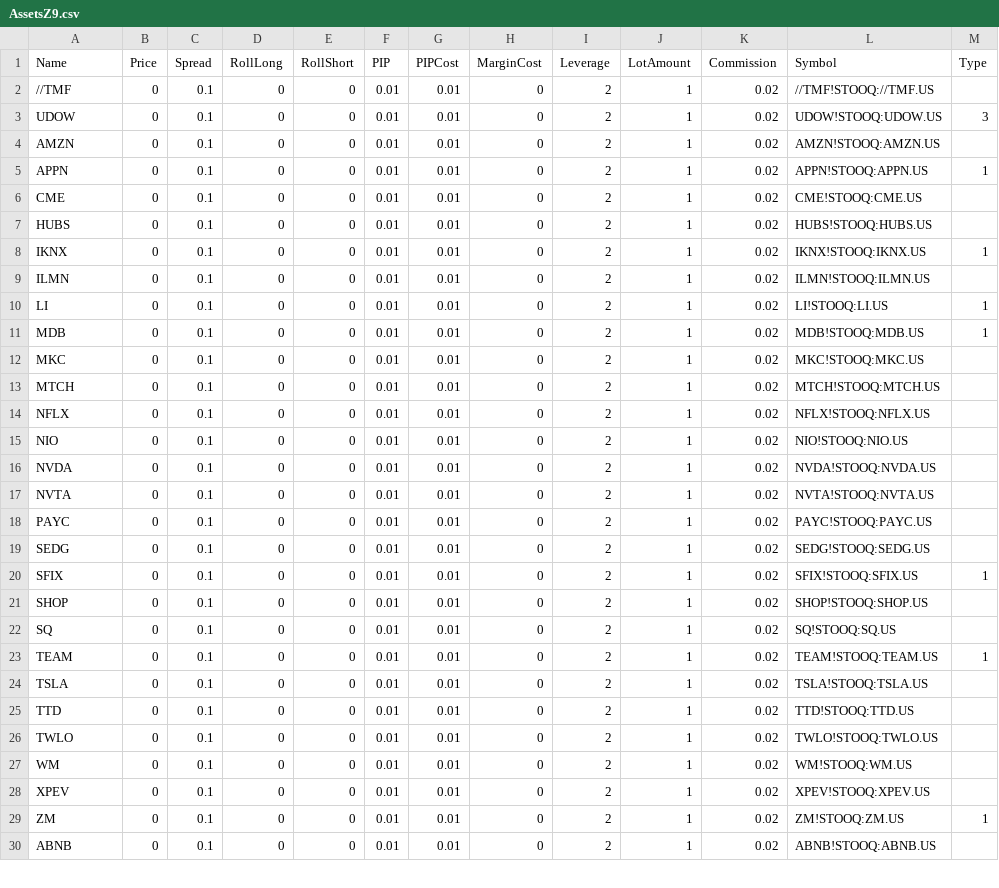
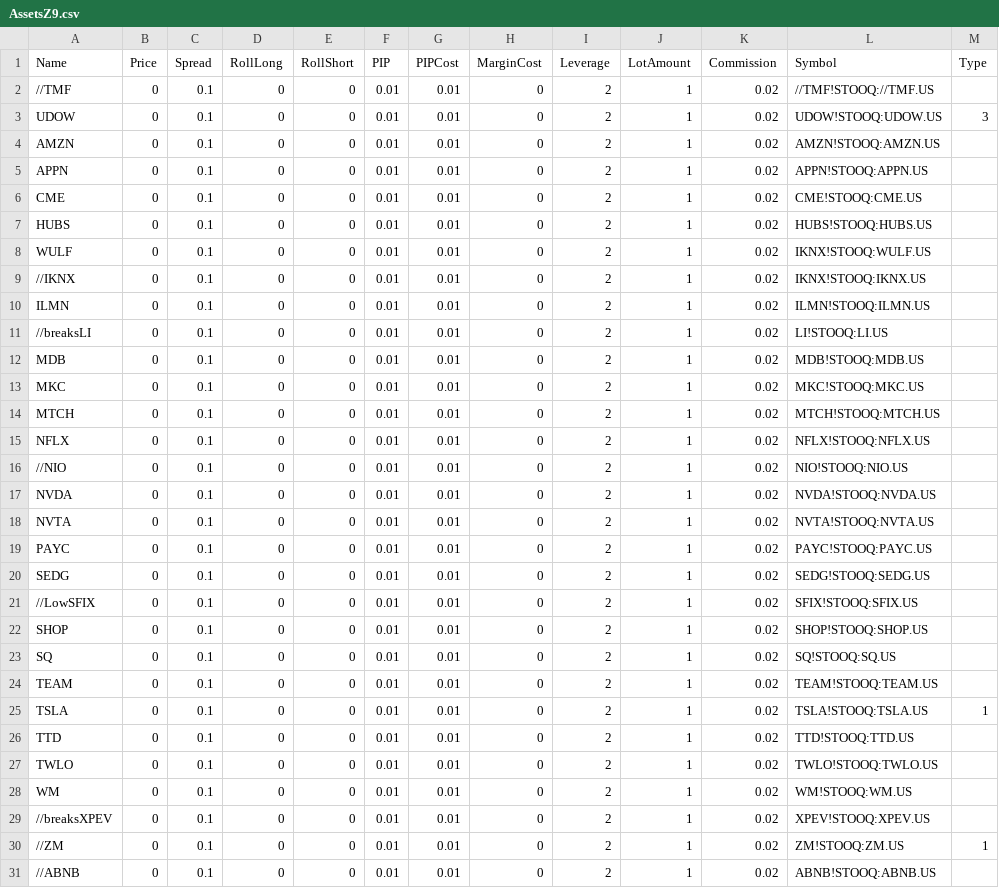
Before and after one commit to agavrailov/z9-algo, a CSV file: History/AssetsZ9.csv, drawn as a sheet; only a part is shown; the diff covers the shown part only.

```diff
--- a/History/AssetsZ9.csv
+++ b/History/AssetsZ9.csv
@@ -4,9 +4,10 @@ UDOW,0,0.1,0,0,0.01,0.01,0,2,1,0.02,UDOW!STOOQ:UDOW.US,3
 AMZN,0,0.1,0,0,0.01,0.01,0,2,1,0.02,AMZN!STOOQ:AMZN.US,
-APPN,0,0.1,0,0,0.01,0.01,0,2,1,0.02,APPN!STOOQ:APPN.US,1
+APPN,0,0.1,0,0,0.01,0.01,0,2,1,0.02,APPN!STOOQ:APPN.US,
 CME,0,0.1,0,0,0.01,0.01,0,2,1,0.02,CME!STOOQ:CME.US,
 HUBS,0,0.1,0,0,0.01,0.01,0,2,1,0.02,HUBS!STOOQ:HUBS.US,
-IKNX,0,0.1,0,0,0.01,0.01,0,2,1,0.02,IKNX!STOOQ:IKNX.US,1
+WULF,0,0.1,0,0,0.01,0.01,0,2,1,0.02,IKNX!STOOQ:WULF.US,
+//IKNX,0,0.1,0,0,0.01,0.01,0,2,1,0.02,IKNX!STOOQ:IKNX.US,
 ILMN,0,0.1,0,0,0.01,0.01,0,2,1,0.02,ILMN!STOOQ:ILMN.US,
-LI,0,0.1,0,0,0.01,0.01,0,2,1,0.02,LI!STOOQ:LI.US,1
-MDB,0,0.1,0,0,0.01,0.01,0,2,1,0.02,MDB!STOOQ:MDB.US,1
+//breaksLI,0,0.1,0,0,0.01,0.01,0,2,1,0.02,LI!STOOQ:LI.US,
+MDB,0,0.1,0,0,0.01,0.01,0,2,1,0.02,MDB!STOOQ:MDB.US,
 MKC,0,0.1,0,0,0.01,0.01,0,2,1,0.02,MKC!STOOQ:MKC.US,
@@ -14,3 +15,3 @@ MTCH,0,0.1,0,0,0.01,0.01,0,2,1,0.02,MTCH!STOOQ:MTCH.US,
 NFLX,0,0.1,0,0,0.01,0.01,0,2,1,0.02,NFLX!STOOQ:NFLX.US,
-NIO,0,0.1,0,0,0.01,0.01,0,2,1,0.02,NIO!STOOQ:NIO.US,
+//NIO,0,0.1,0,0,0.01,0.01,0,2,1,0.02,NIO!STOOQ:NIO.US,
 NVDA,0,0.1,0,0,0.01,0.01,0,2,1,0.02,NVDA!STOOQ:NVDA.US,
@@ -19,7 +20,7 @@ PAYC,0,0.1,0,0,0.01,0.01,0,2,1,0.02,PAYC!STOOQ:PAYC.US,
 SEDG,0,0.1,0,0,0.01,0.01,0,2,1,0.02,SEDG!STOOQ:SEDG.US,
-SFIX,0,0.1,0,0,0.01,0.01,0,2,1,0.02,SFIX!STOOQ:SFIX.US,1
+//LowSFIX,0,0.1,0,0,0.01,0.01,0,2,1,0.02,SFIX!STOOQ:SFIX.US,
 SHOP,0,0.1,0,0,0.01,0.01,0,2,1,0.02,SHOP!STOOQ:SHOP.US,
 SQ,0,0.1,0,0,0.01,0.01,0,2,1,0.02,SQ!STOOQ:SQ.US,
-TEAM,0,0.1,0,0,0.01,0.01,0,2,1,0.02,TEAM!STOOQ:TEAM.US,1
-TSLA,0,0.1,0,0,0.01,0.01,0,2,1,0.02,TSLA!STOOQ:TSLA.US,
+TEAM,0,0.1,0,0,0.01,0.01,0,2,1,0.02,TEAM!STOOQ:TEAM.US,
+TSLA,0,0.1,0,0,0.01,0.01,0,2,1,0.02,TSLA!STOOQ:TSLA.US,1
 TTD,0,0.1,0,0,0.01,0.01,0,2,1,0.02,TTD!STOOQ:TTD.US,
@@ -27,4 +28,4 @@ TWLO,0,0.1,0,0,0.01,0.01,0,2,1,0.02,TWLO!STOOQ:TWLO.US,
 WM,0,0.1,0,0,0.01,0.01,0,2,1,0.02,WM!STOOQ:WM.US,
-XPEV,0,0.1,0,0,0.01,0.01,0,2,1,0.02,XPEV!STOOQ:XPEV.US,
-ZM,0,0.1,0,0,0.01,0.01,0,2,1,0.02,ZM!STOOQ:ZM.US,1
-ABNB,0,0.1,0,0,0.01,0.01,0,2,1,0.02,ABNB!STOOQ:ABNB.US,
+//breaksXPEV,0,0.1,0,0,0.01,0.01,0,2,1,0.02,XPEV!STOOQ:XPEV.US,
+//ZM,0,0.1,0,0,0.01,0.01,0,2,1,0.02,ZM!STOOQ:ZM.US,1
+//ABNB,0,0.1,0,0,0.01,0.01,0,2,1,0.02,ABNB!STOOQ:ABNB.US,
```
Also changed, not shown: 6 edited cells elsewhere in this file, History/Accounts.csv, 1 other file.
